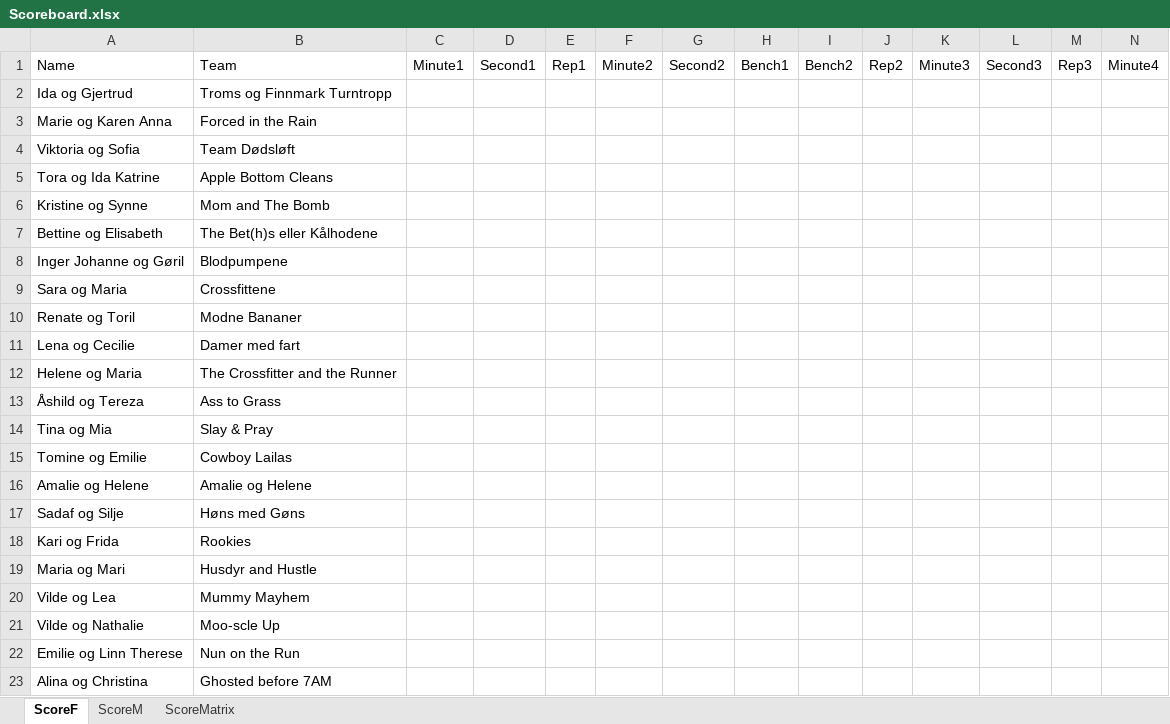
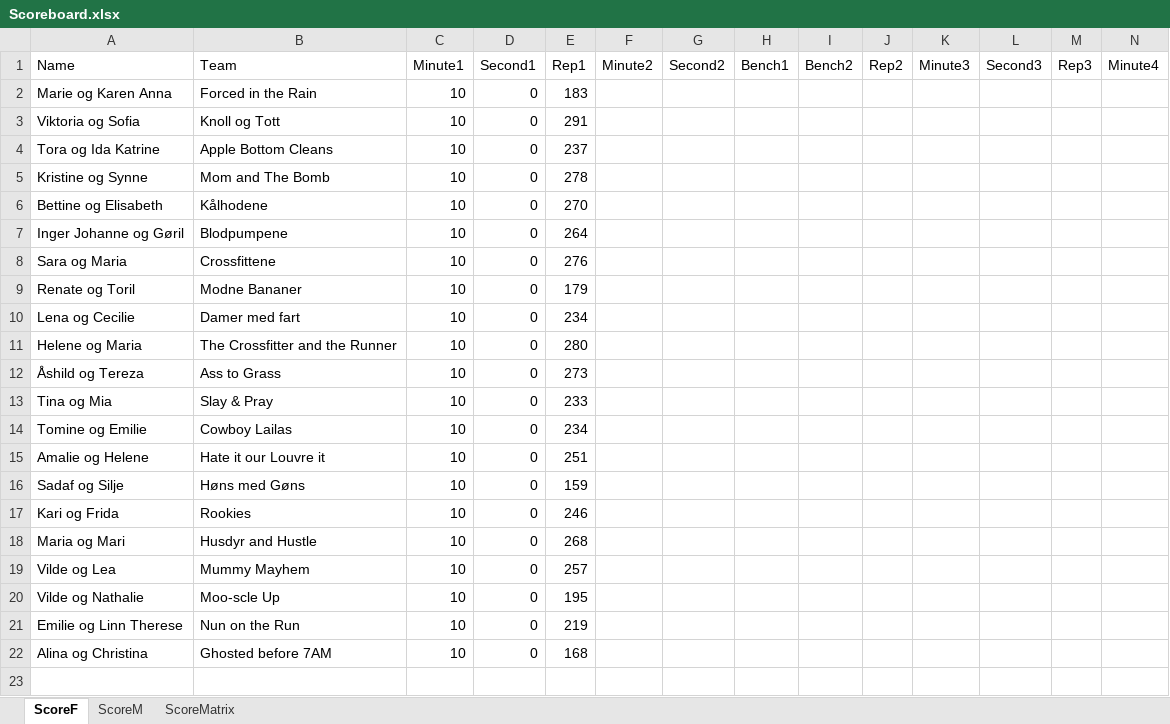
Before and after one commit to liyuanhao86/streamlit, an Excel workbook: Scoreboard.xlsx, sheet ScoreF, drawn as a sheet; only a part is shown; values as stored, in another font and other column widths than the file's, no borders; removed rows and columns are numbered as before the commit, all else as after; rows hold the shown columns only; the diff names each change by its address in the sheet, - before the commit and + after, or states it on an @@ line.

Commit message:
Add files via upload

```diff
--- a/Scoreboard.xlsx (sheet ScoreF)
+++ b/Scoreboard.xlsx (sheet ScoreF)
-row 2: Ida og Gjertrud | Troms og Finnmark Turntropp
-C2:C22 (Minute1): (empty)
+C2:C22 (Minute1): 10
-D2:D22 (Second1): (empty)
+D2:D22 (Second1): 0
-E2 (Rep1): (empty)
+E2 (Rep1): 183
-B3 (Team): Team Dødsløft
+B3 (Team): Knoll og Tott
-E3 (Rep1): (empty)
+E3 (Rep1): 291
-E4 (Rep1): (empty)
+E4 (Rep1): 237
-E5 (Rep1): (empty)
+E5 (Rep1): 278
-B6 (Team): The Bet(h)s eller Kålhodene
+B6 (Team): Kålhodene
-E6 (Rep1): (empty)
+E6 (Rep1): 270
-E7 (Rep1): (empty)
+E7 (Rep1): 264
-E8 (Rep1): (empty)
+E8 (Rep1): 276
-E9 (Rep1): (empty)
+E9 (Rep1): 179
-E10 (Rep1): (empty)
+E10 (Rep1): 234
-E11 (Rep1): (empty)
+E11 (Rep1): 280
-E12 (Rep1): (empty)
+E12 (Rep1): 273
-E13 (Rep1): (empty)
+E13 (Rep1): 233
-E14 (Rep1): (empty)
+E14 (Rep1): 234
-B15 (Team): Amalie og Helene
+B15 (Team): Hate it our Louvre it
-E15 (Rep1): (empty)
+E15 (Rep1): 251
-E16 (Rep1): (empty)
+E16 (Rep1): 159
-E17 (Rep1): (empty)
+E17 (Rep1): 246
-E18 (Rep1): (empty)
+E18 (Rep1): 268
-E19 (Rep1): (empty)
+E19 (Rep1): 257
-E20 (Rep1): (empty)
+E20 (Rep1): 195
-E21 (Rep1): (empty)
+E21 (Rep1): 219
-E22 (Rep1): (empty)
+E22 (Rep1): 168
```
Also changed, not shown: sheet ScoreM, sheet ScoreMatrix.
